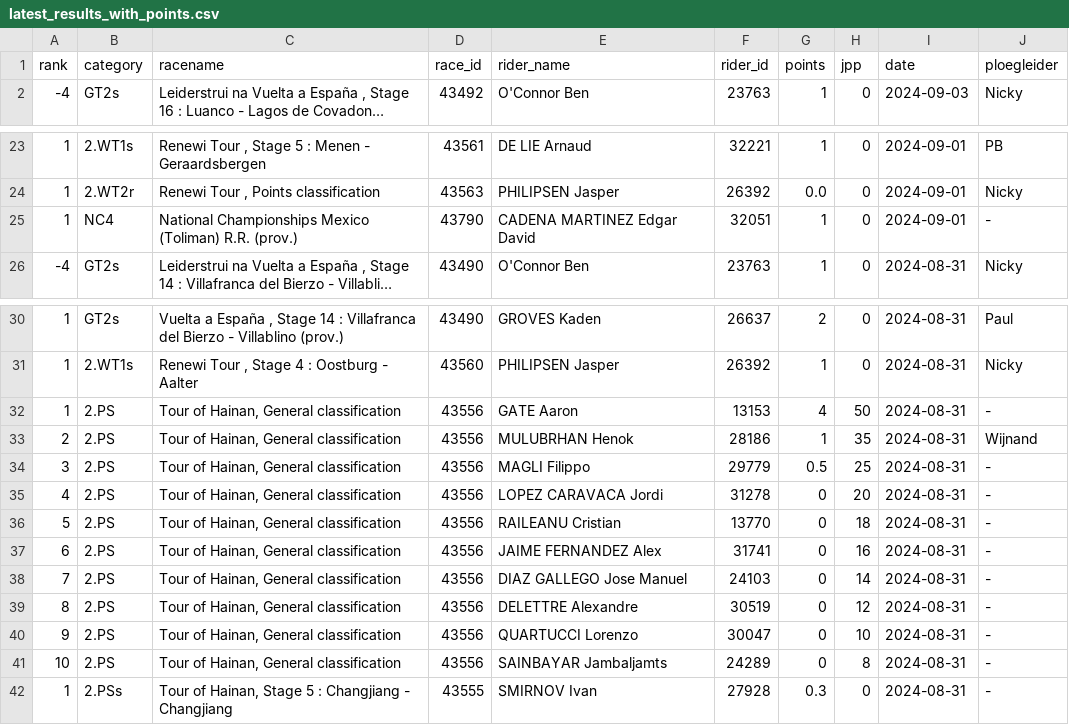
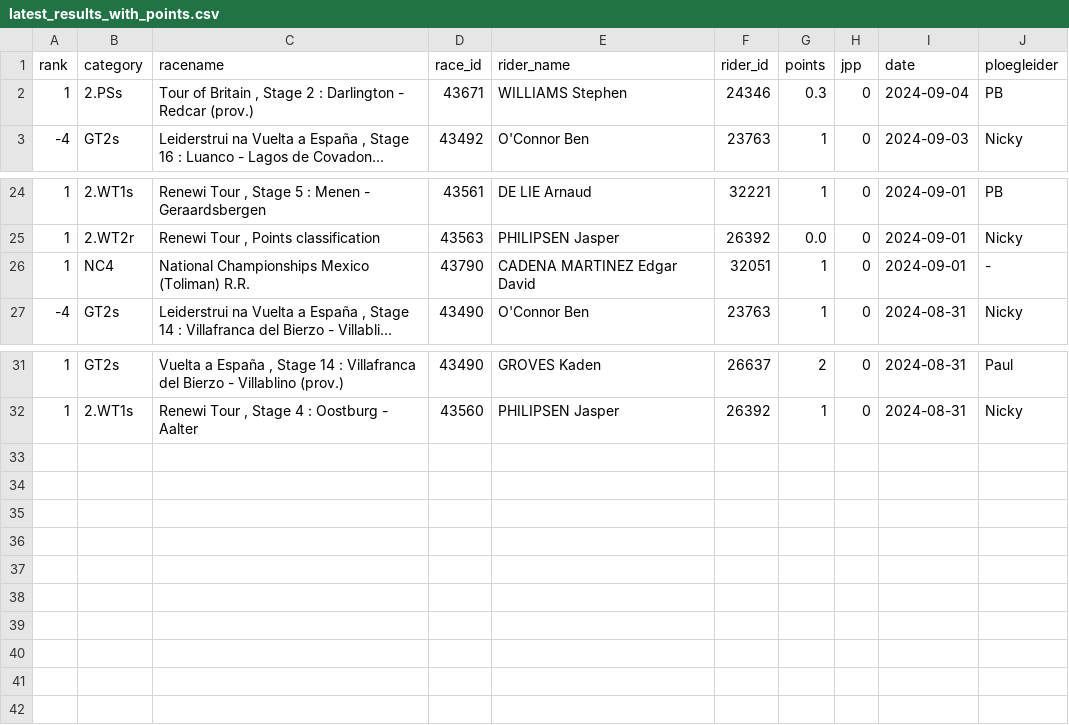
Before and after one commit to wijnandb/wielerspel2024, a CSV file: _data/latest_results_with_points.csv, drawn as a sheet; only a part is shown, gaps mark what is left out; long unchanged cells end in …; removed rows and columns are numbered as before the commit, all else as after; the diff names each change by its address in the sheet, - before the commit and + after, or states it on an @@ line.

Commit message:
Points processed at 2024-09-04T15:08:35

```diff
--- a/_data/latest_results_with_points.csv
+++ b/_data/latest_results_with_points.csv
+row 2: 1 | 2.PSs | Tour of Britain , Stage 2 : Darlington - Redcar (prov.) | 43671 | WILLIAMS Stephen | 24346 | 0.3 | 0 | 2024-09-04 | PB
-C26 (racename): …(Toliman) R.R. (prov.)
+C26 (racename): …(Toliman) R.R.
-row 32: 1 | 2.PS | Tour of Hainan, General classification | 43556 | GATE Aaron | 13153 | 4 | 50 | 2024-08-31 | -
-row 33: 2 | 2.PS | Tour of Hainan, General classification | 43556 | MULUBRHAN Henok | 28186 | 1 | 35 | 2024-08-31 | Wijnand
-row 34: 3 | 2.PS | Tour of Hainan, General classification | 43556 | MAGLI Filippo | 29779 | 0.5 | 25 | 2024-08-31 | -
-row 35: 4 | 2.PS | Tour of Hainan, General classification | 43556 | LOPEZ CARAVACA Jordi | 31278 | 0 | 20 | 2024-08-31 | -
-row 36: 5 | 2.PS | Tour of Hainan, General classification | 43556 | RAILEANU Cristian | 13770 | 0 | 18 | 2024-08-31 | -
-row 37: 6 | 2.PS | Tour of Hainan, General classification | 43556 | JAIME FERNANDEZ Alex | 31741 | 0 | 16 | 2024-08-31 | -
-row 38: 7 | 2.PS | Tour of Hainan, General classification | 43556 | DIAZ GALLEGO Jose Manuel | 24103 | 0 | 14 | 2024-08-31 | -
-row 39: 8 | 2.PS | Tour of Hainan, General classification | 43556 | DELETTRE Alexandre | 30519 | 0 | 12 | 2024-08-31 | -
-row 40: 9 | 2.PS | Tour of Hainan, General classification | 43556 | QUARTUCCI Lorenzo | 30047 | 0 | 10 | 2024-08-31 | -
-row 41: 10 | 2.PS | Tour of Hainan, General classification | 43556 | SAINBAYAR Jambaljamts | 24289 | 0 | 8 | 2024-08-31 | -
-row 42: 1 | 2.PSs | Tour of Hainan, Stage 5 : Changjiang - Changjiang | 43555 | SMIRNOV Ivan | 27928 | 0.3 | 0 | 2024-08-31 | -
```
Also changed, not shown: _data/ploegleiders/pb.csv, _data/results_with_points.csv, 5 other files.
